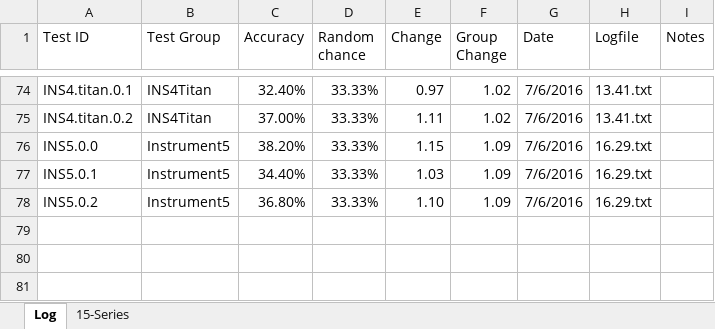
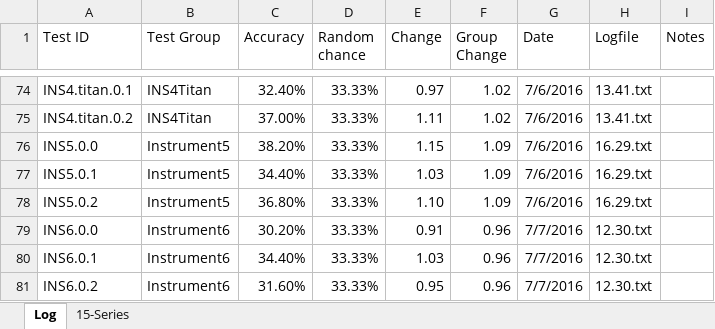
Before and after one commit to grey280/nAud, an Excel workbook: logs/Experiment Log.xlsx, sheet Log, drawn as a sheet; only a part is shown, gaps mark what is left out; values as stored, in another font and other column widths than the file's, no borders; conditional formats not drawn; the diff names each change by its address in the sheet, - before the commit and + after, or states it on an @@ line.

Commit message:
Finish the experiment

```diff
--- a/logs/Experiment Log.xlsx (sheet Log)
+++ b/logs/Experiment Log.xlsx (sheet Log)
+row 79: INS6.0.0 | Instrument6 | 30.20% | 33.33% | 0.91 | 0.96 | 7/7/2016 | 12.30.txt
+row 80: INS6.0.1 | Instrument6 | 34.40% | 33.33% | 1.03 | 0.96 | 7/7/2016 | 12.30.txt
+row 81: INS6.0.2 | Instrument6 | 31.60% | 33.33% | 0.95 | 0.96 | 7/7/2016 | 12.30.txt
```
Also changed, not shown: 2 other files.
